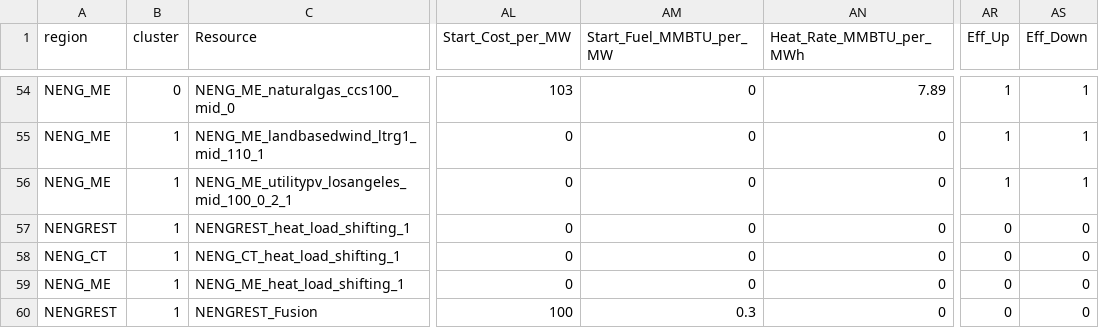
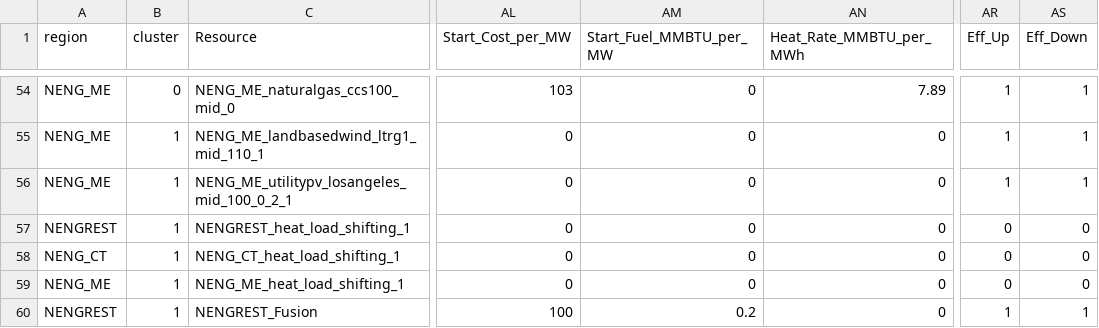
Before and after one commit to cfe316/GenX, a CSV file: Example_Systems/RealSystemExample/Fusion_Singlezone/Generators_data.csv, drawn as a sheet; only a part is shown, gaps mark what is left out; the diff names each change by its address in the sheet, - before the commit and + after, or states it on an @@ line.

```diff
--- a/Example_Systems/RealSystemExample/Fusion_Singlezone/Generators_data.csv
+++ b/Example_Systems/RealSystemExample/Fusion_Singlezone/Generators_data.csv
-AM60 (Start_Fuel_MMBTU_per_MW): 0.3
+AM60 (Start_Fuel_MMBTU_per_MW): 0.2
-AR60 (Eff_Up): 0
+AR60 (Eff_Up): 1
-AS60 (Eff_Down): 0
+AS60 (Eff_Down): 1
```
Also changed, not shown: Example_Systems/RealSystemExample/Fusion_Singlezone/Thermal_storage.csv, 4 other files.
